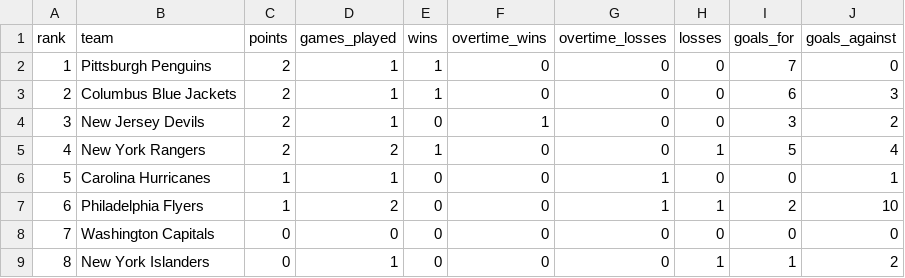
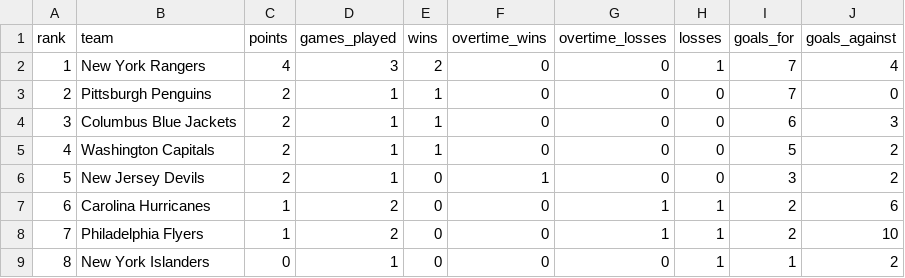
Before and after one commit to MauriceToast/Python_main, a CSV file: NHL_MetropolitanDivision_rankings.csv, drawn as a sheet; removed rows and columns are numbered as before the commit, all else as after; the diff names each change by its address in the sheet, - before the commit and + after, or states it on an @@ line.

```diff
--- a/NHL_MetropolitanDivision_rankings.csv
+++ b/NHL_MetropolitanDivision_rankings.csv
+row 2: 1 | New York Rangers | 4 | 3 | 2 | 0 | 0 | 1 | 7 | 4
@@ column A (rank) renumbered between rows 3 and 8 @@
+row 5: 4 | Washington Capitals | 2 | 1 | 1 | 0 | 0 | 0 | 5 | 2
-row 5: 4 | New York Rangers | 2 | 2 | 1 | 0 | 0 | 1 | 5 | 4
-D7 (games_played): 1
+D7 (games_played): 2
-H7 (losses): 0
+H7 (losses): 1
-I7 (goals_for): 0
+I7 (goals_for): 2
-J7 (goals_against): 1
+J7 (goals_against): 6
-row 8: 7 | Washington Capitals | 0 | 0 | 0 | 0 | 0 | 0 | 0 | 0
```
